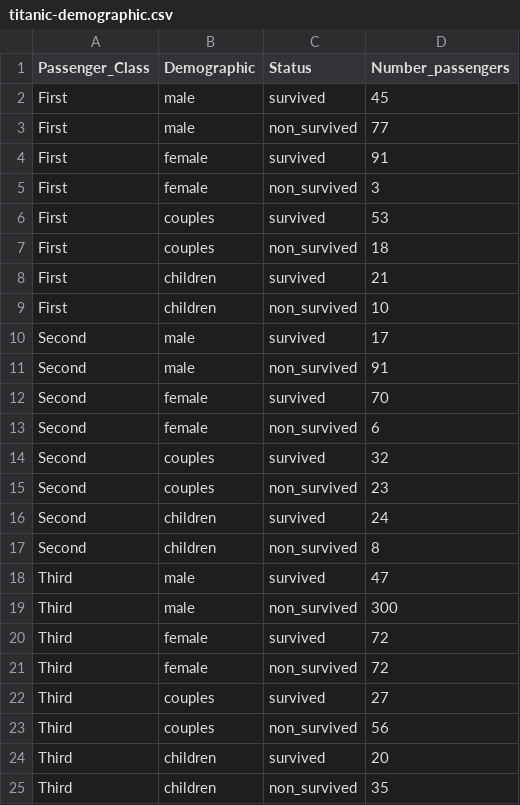
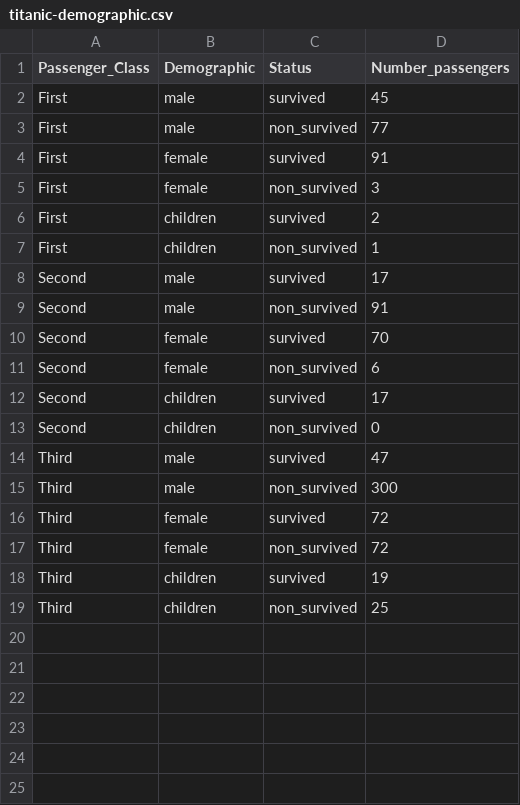
Before and after one commit to debtano/data_visualization, a CSV file: data/titanic-demographic.csv, drawn as a sheet.

```diff
--- a/data/titanic-demographic.csv
+++ b/data/titanic-demographic.csv
@@ -5,6 +5,4 @@ First,female,survived,91
 First,female,non_survived,3
-First,couples,survived,53
-First,couples,non_survived,18
-First,children,survived,21
-First,children,non_survived,10
+First,children,survived,2
+First,children,non_survived,1
 Second,male,survived,17
@@ -13,6 +11,4 @@ Second,female,survived,70
 Second,female,non_survived,6
-Second,couples,survived,32
-Second,couples,non_survived,23
-Second,children,survived,24
-Second,children,non_survived,8
+Second,children,survived,17
+Second,children,non_survived,0
 Third,male,survived,47
@@ -21,5 +17,3 @@ Third,female,survived,72
 Third,female,non_survived,72
-Third,couples,survived,27
-Third,couples,non_survived,56
-Third,children,survived,20
-Third,children,non_survived,35
+Third,children,survived,19
+Third,children,non_survived,25
```
Also changed, not shown: 3 other files.
